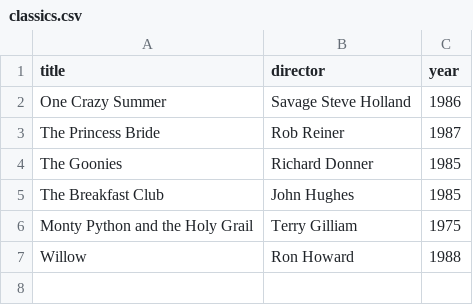
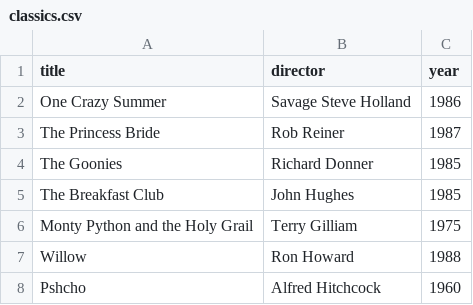
Before and after one commit to laggedskapari/mimir, a CSV file: bootdotdev/git_one/classics.csv, drawn as a sheet; the diff names each change by its address in the sheet, - before the commit and + after, or states it on an @@ line.

Commit message:
F: update classics.csv

```diff
--- a/bootdotdev/git_one/classics.csv
+++ b/bootdotdev/git_one/classics.csv
+row 8: Pshcho | Alfred Hitchcock | 1960
```
